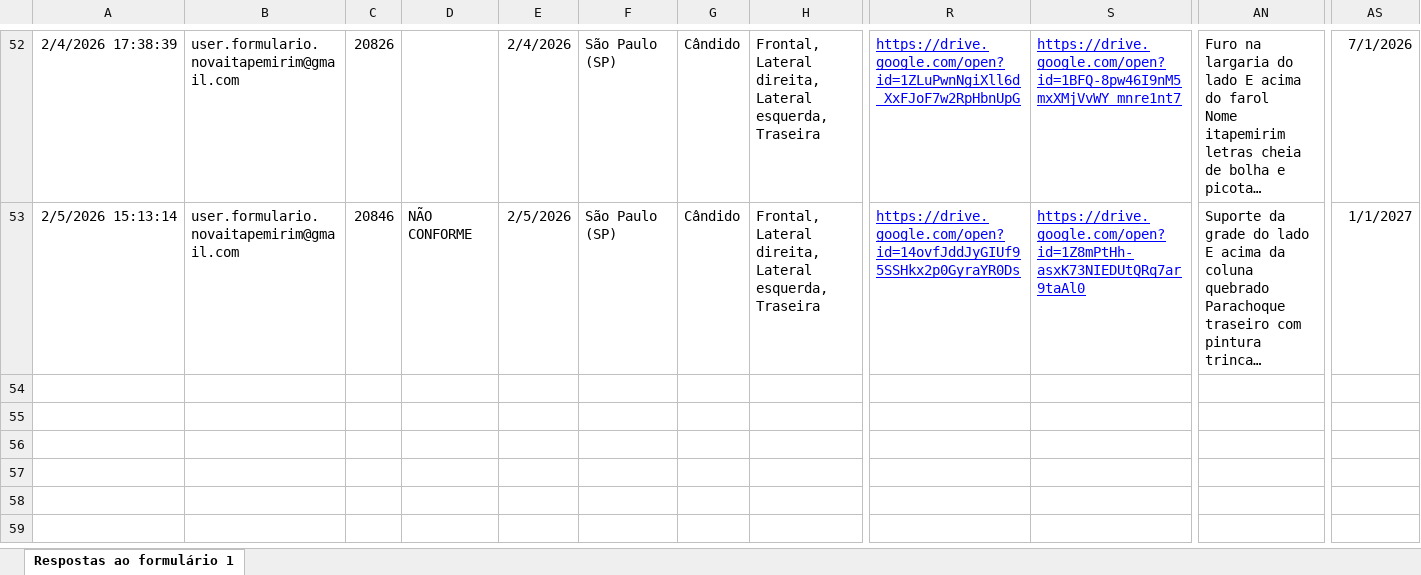
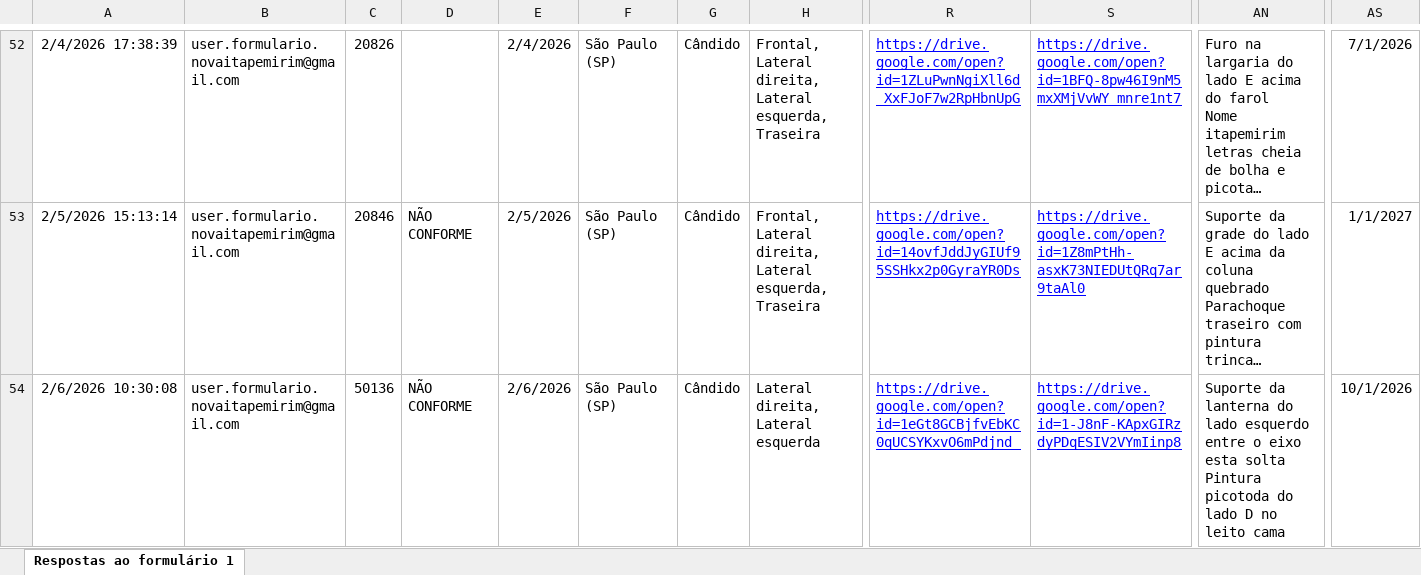
Before and after one commit to Vinipurcinelli-hub/Checklist, an Excel workbook: base_de_dados.xlsx, sheet Respostas ao formulário 1, drawn as a sheet; only a part is shown, gaps mark what is left out; long unchanged cells end in …; values as stored, in another font and other column widths than the file's, no borders; table styles not drawn; rows hold the shown columns only; ↵ is a line break in a cell; the diff names each change by its address in the sheet, - before the commit and + after, or states it on an @@ line.

Commit message:
Add files via upload

```diff
--- a/base_de_dados.xlsx (sheet Respostas ao formulário 1)
+++ b/base_de_dados.xlsx (sheet Respostas ao formulário 1)
+row 54: 2/6/2026 10:30:08 | user.formulario.novaitapemirim@gmail.com | 50136 | NÃO CONFORME | 2/6/2026 | São Paulo (SP) | Cândido | Lateral direita, Lateral esquerda | https://drive.google.com/open?id=1eGt8GCBjfvEbKC0qUCSYKxvO6mPdjnd_ | https://drive.google.com/open?id=1-J8nF-KApxGIRzdyPDqESIV2VYmIinp8 | Suporte da lanterna do lado esquerdo entre o eixo esta solta ↵ Pintura picotoda do lado D no leito cama | 10/1/2026
```
